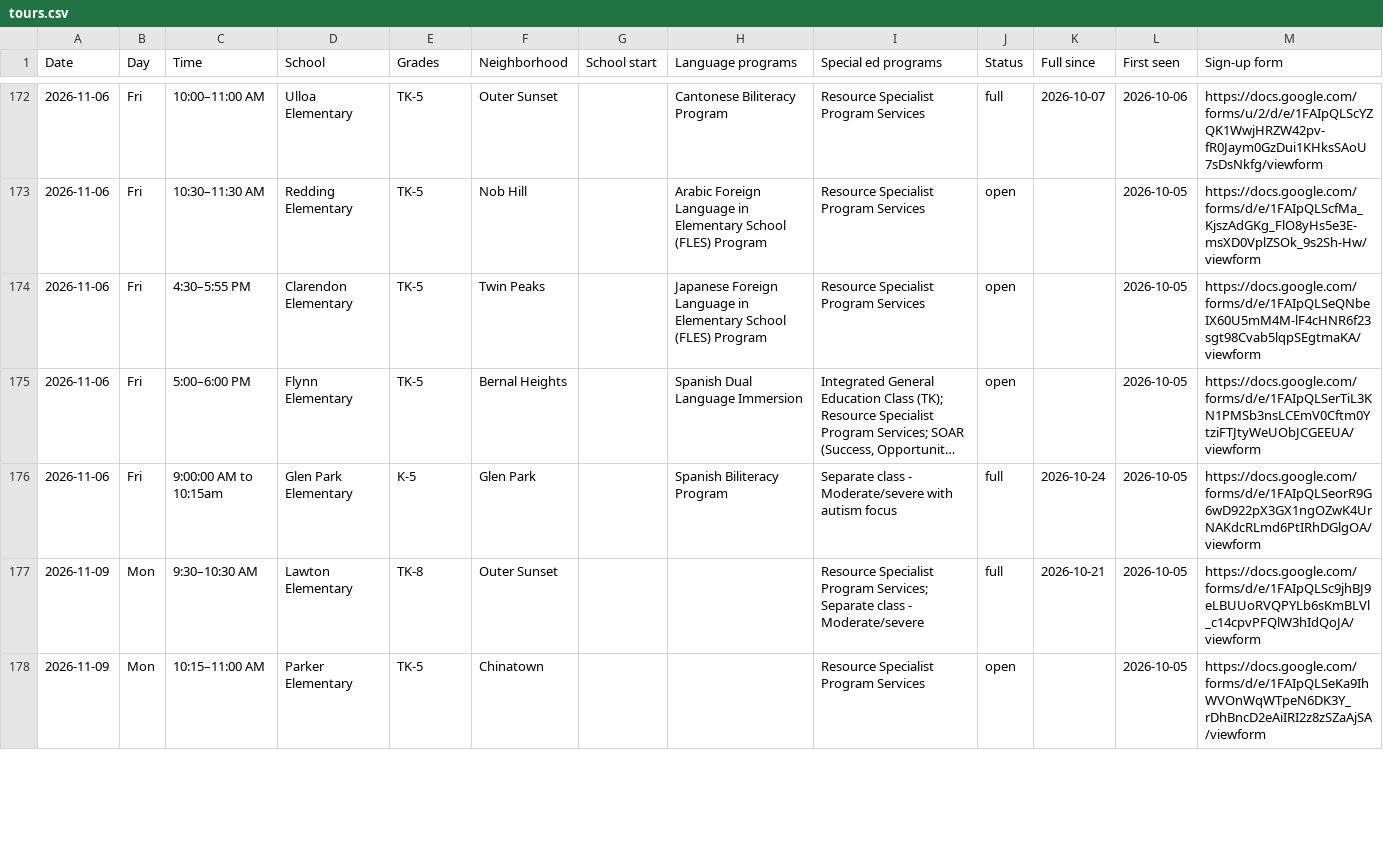
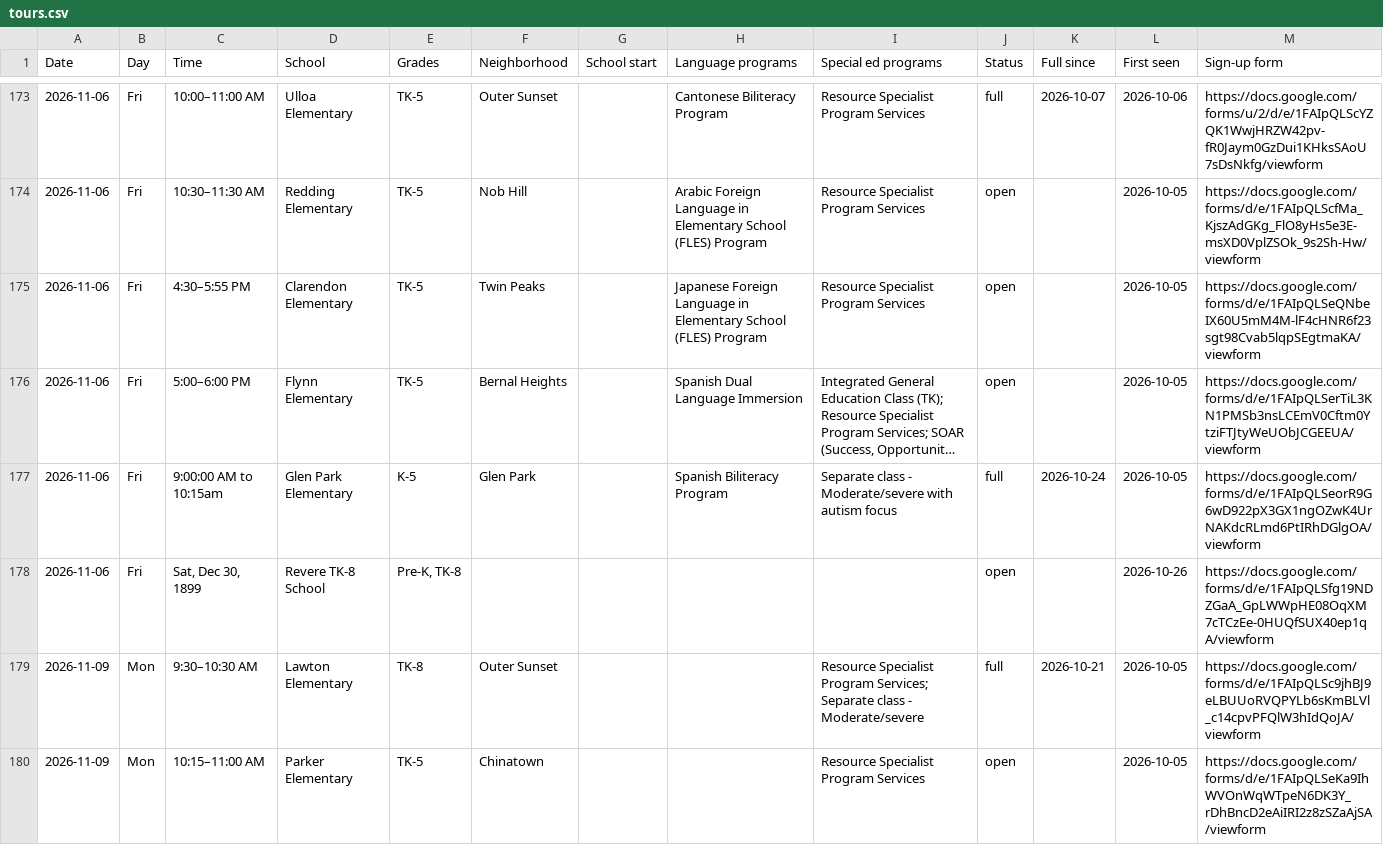
Before and after one commit to queenbirdie/sfusdstuffs, a CSV file: site/data/tours.csv, drawn as a sheet; only a part is shown, gaps mark what is left out; long unchanged cells end in …; the diff covers the shown part only.

```diff
--- a/site/data/tours.csv
+++ b/site/data/tours.csv
@@ -176,2 +177,3 @@ Date,Day,Time,School,Grades,Neighborhood,School start,Language programs,Special
 2026-11-06,Fri,9:00:00 AM to 10:15am,Glen Park Elementary,K-5,Glen Park,,Spanish Biliteracy Program,Separate class - Moderate/severe with autism focus,full,2026-10-24,2026-10-05,https://docs.google.com/forms/d/e/1FAIpQLSeorR9G6wD922pX3GX1ngOZwK4UrNAKdcRLmd6PtIRhDGlgOA/viewform
+2026-11-06,Fri,"Sat, Dec 30, 1899",Revere TK-8 School,"Pre-K, TK-8",,,,,open,,2026-10-26,https://docs.google.com/forms/d/e/1FAIpQLSfg19NDZGaA_GpLWWpHE08OqXM7cTCzEe-0HUQfSUX40ep1qA/viewform
 2026-11-09,Mon,9:30–10:30 AM,Lawton Elementary,TK-8,Outer Sunset,,,Resource Specialist Program Services; Separate class - Moderate/severe,full,2026-10-21,2026-10-05,https://docs.google.com/forms/d/e/1FAIpQLSc9jhBJ9eLBUUoRVQPYLb6sKmBLVl_c14cpvPFQlW3hIdQoJA/viewform
```
Also changed, not shown: 8 added rows and 14 edited cells elsewhere in this file, 2 other files.
